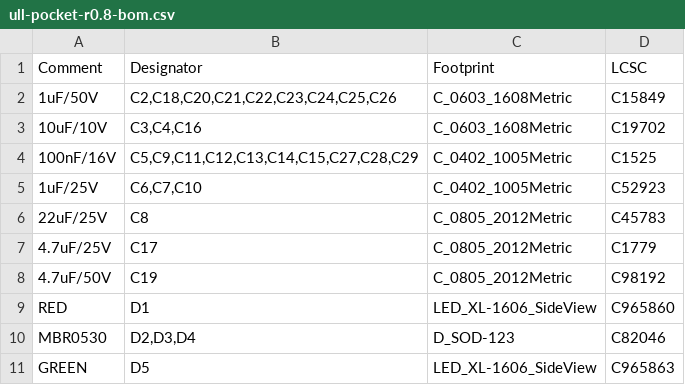
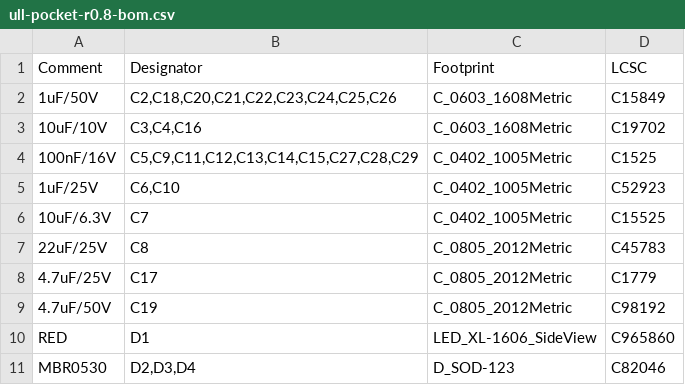
Before and after one commit to ullnorse/ull-pocket, a CSV file: production/ull-pocket-r0.8-bom.csv, drawn as a sheet; only a part is shown; the shorter side is filled out with more unchanged rows.

```diff
--- a/production/ull-pocket-r0.8-bom.csv
+++ b/production/ull-pocket-r0.8-bom.csv
@@ -4,3 +4,4 @@
 "100nF/16V","C5,C9,C11,C12,C13,C14,C15,C27,C28,C29","C_0402_1005Metric","C1525"
-"1uF/25V","C6,C7,C10","C_0402_1005Metric","C52923"
+"1uF/25V","C6,C10","C_0402_1005Metric","C52923"
+"10uF/6.3V","C7","C_0402_1005Metric","C15525"
 "22uF/25V","C8","C_0805_2012Metric","C45783"
```
Also changed, not shown: production/ull-pocket-r0.8-cpl.csv, production/ull-pocket-r0.8-panel-bom.csv, 20 other files.
